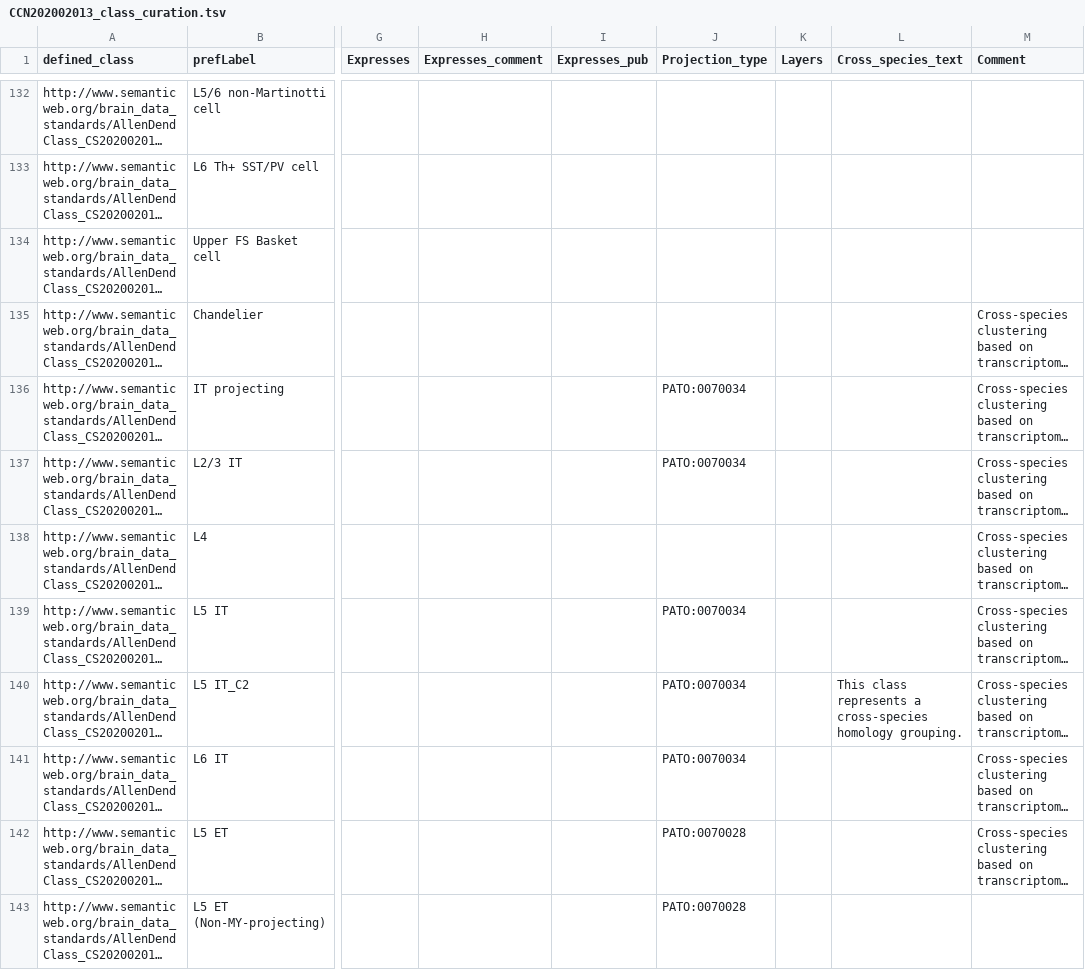
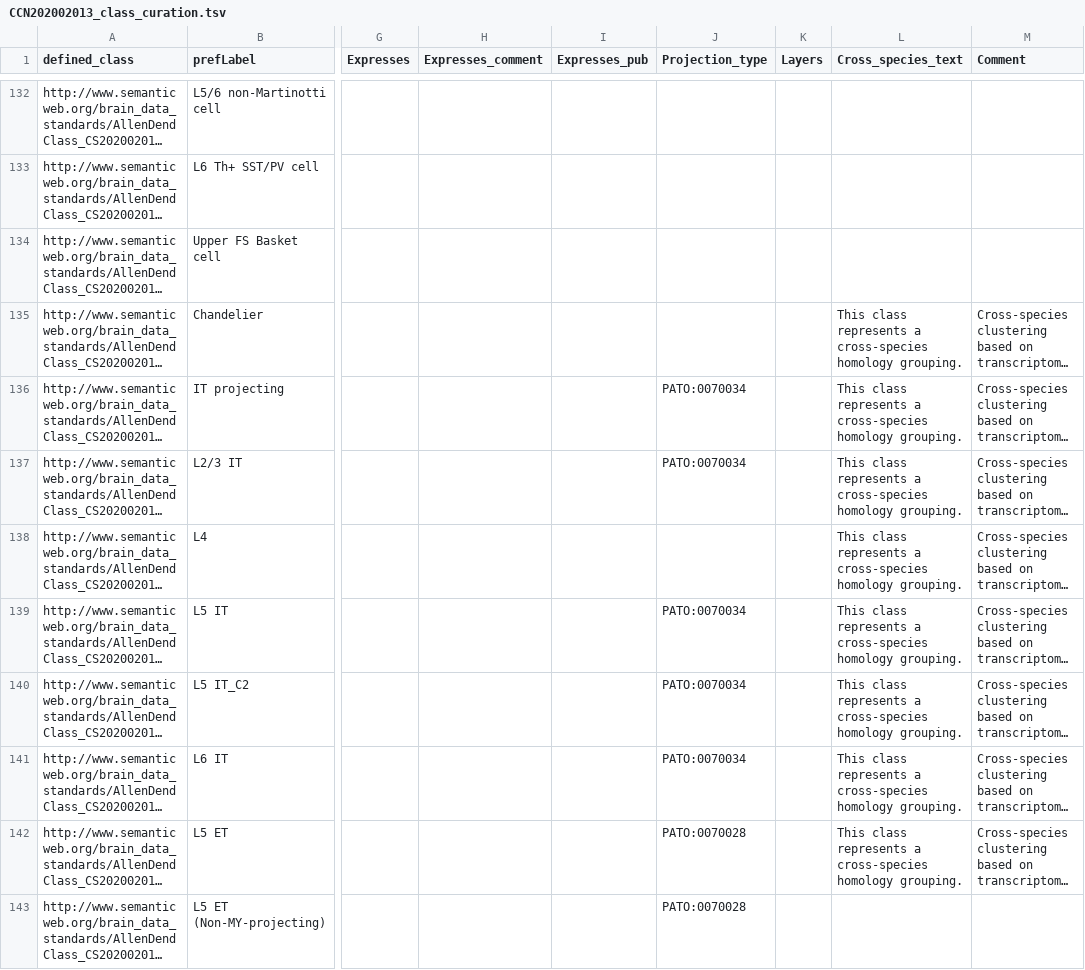
Before and after one commit to obophenotype/brain_data_standards_ontologies, a TSV file: src/patterns/data/default/CCN202002013_class_curation.tsv, drawn as a sheet; only a part is shown, gaps mark what is left out; long unchanged cells end in …; the diff covers the shown part only; the diff names each change by its address in the sheet, - before the commit and + after, or states it on an @@ line.

Commit message:
Added cross species defs

```diff
--- a/src/patterns/data/default/CCN202002013_class_curation.tsv
+++ b/src/patterns/data/default/CCN202002013_class_curation.tsv
-L135:L139 (Cross_species_text): (empty)
+L135:L139 (Cross_species_text): This class represents a cross-species homology grouping.
-L141:L142 (Cross_species_text): (empty)
+L141:L142 (Cross_species_text): This class represents a cross-species homology grouping.
```
Also changed, not shown: 33 edited cells elsewhere in this file, 2 other files.
